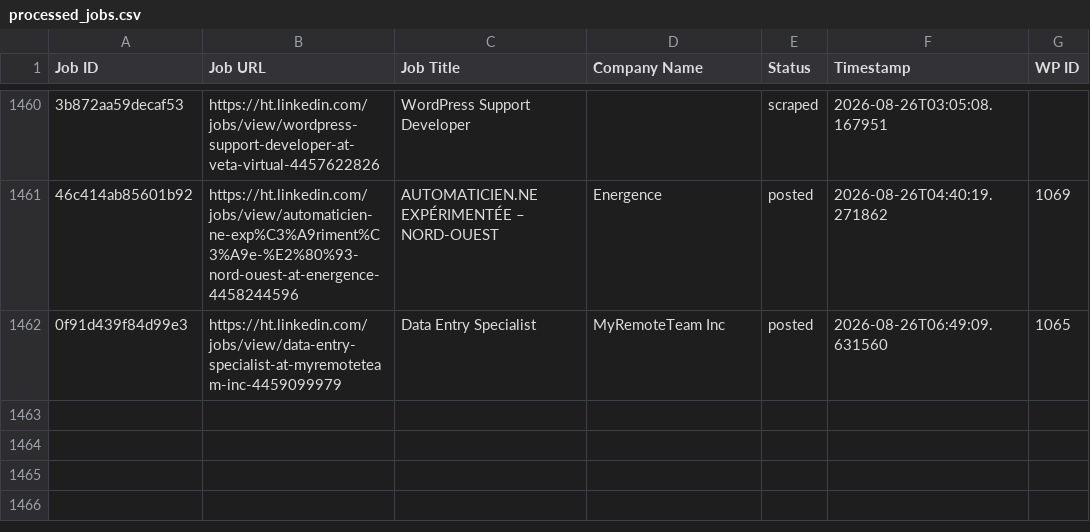
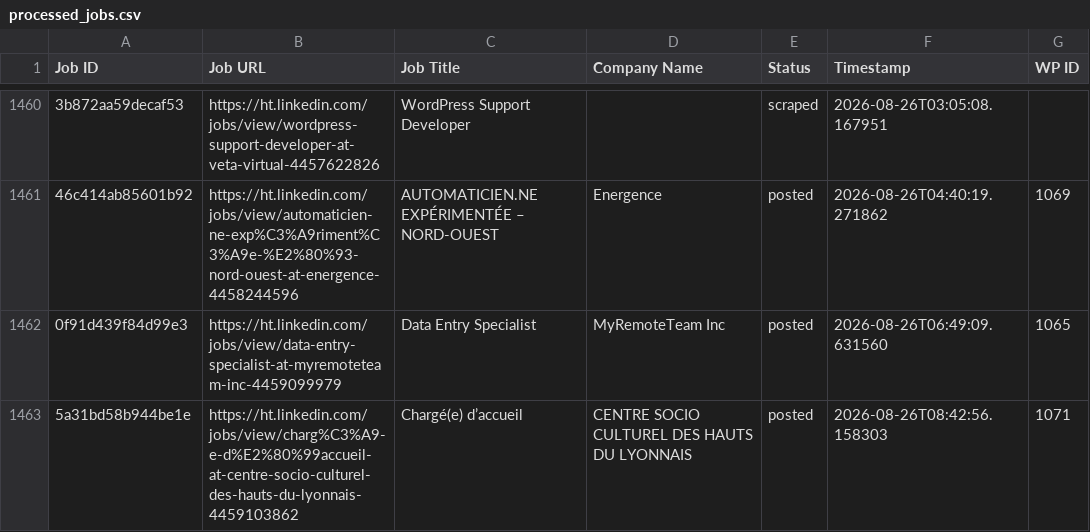
Before and after one commit to innovationinc2000/ht, a CSV file: processed_jobs.csv, drawn as a sheet; only a part is shown, gaps mark what is left out; the diff names each change by its address in the sheet, - before the commit and + after, or states it on an @@ line.

```diff
--- a/processed_jobs.csv
+++ b/processed_jobs.csv
+row 1463: 5a31bd58b944be1e | https://ht.linkedin.com/jobs/view/charg%C3%A9-e-d%E2%80%99accueil-at-centre-socio-culturel-des-hauts-du-lyonnais-4459103862 | Chargé(e) d’accueil | CENTRE SOCIO CULTUREL DES HAUTS DU LYONNAIS | posted | 2026-08-26T08:42:56.158303 | 1071
```
